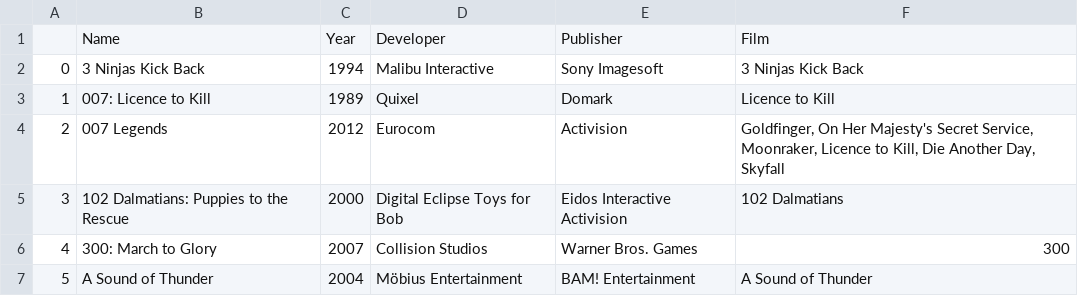
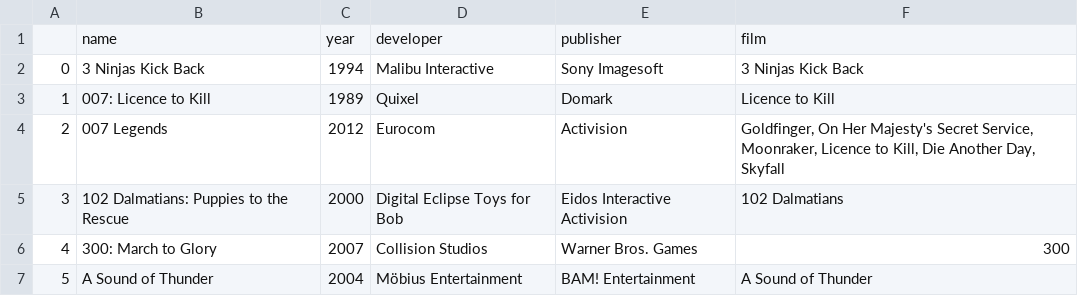
Before and after one commit to naga456/ETL-Project, a CSV file: Final_Project/Processed_Input/film_to_game.csv, drawn as a sheet; only a part is shown; removed rows and columns are numbered as before the commit, all else as after; the diff names each change by its address in the sheet, - before the commit and + after, or states it on an @@ line.

```diff
--- a/Final_Project/Processed_Input/film_to_game.csv
+++ b/Final_Project/Processed_Input/film_to_game.csv
-row 1:  | Name | Year | Developer | Publisher | Film
+row 1:  | name | year | developer | publisher | film
```
Also changed, not shown: Final_Project/Processed_Input/game_to_film.csv, 4 other files.
